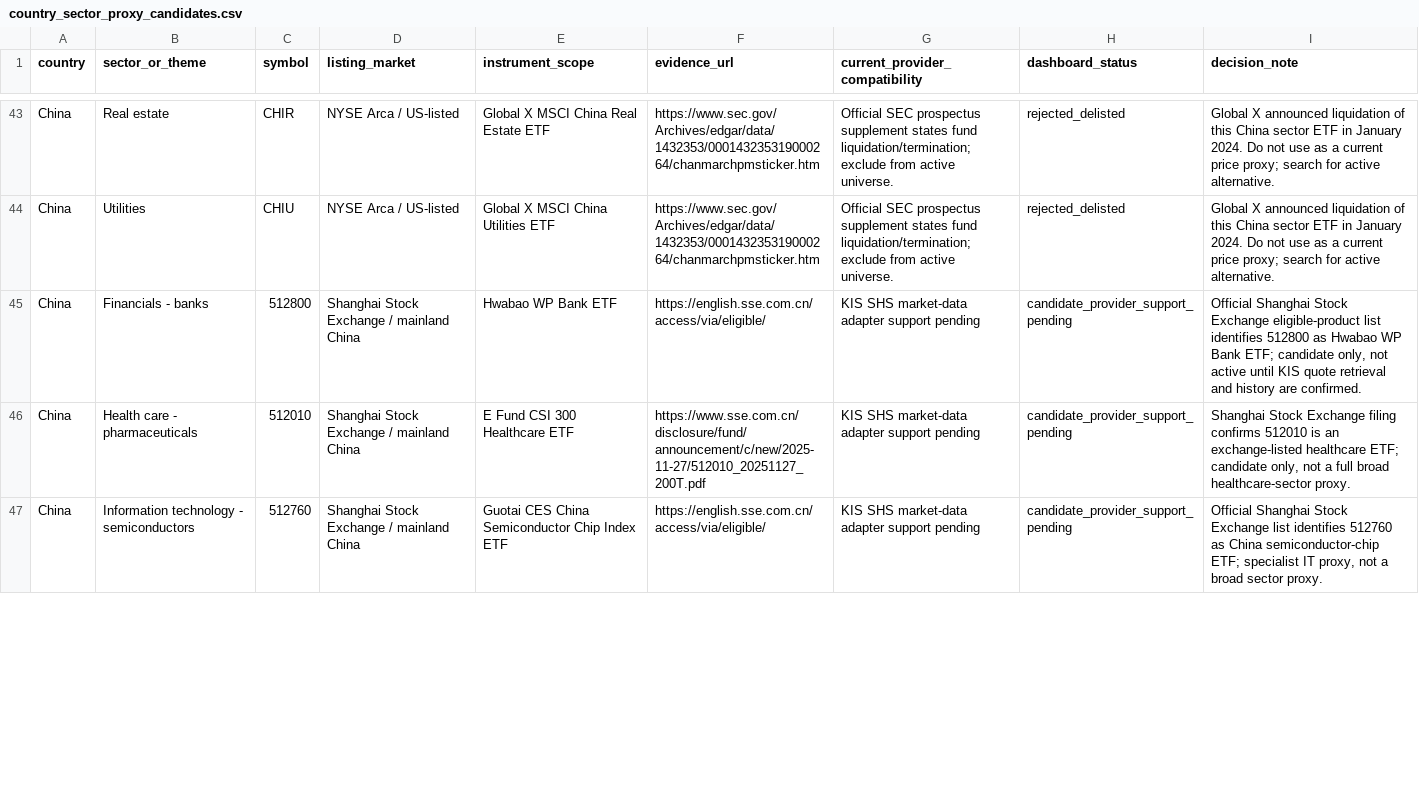
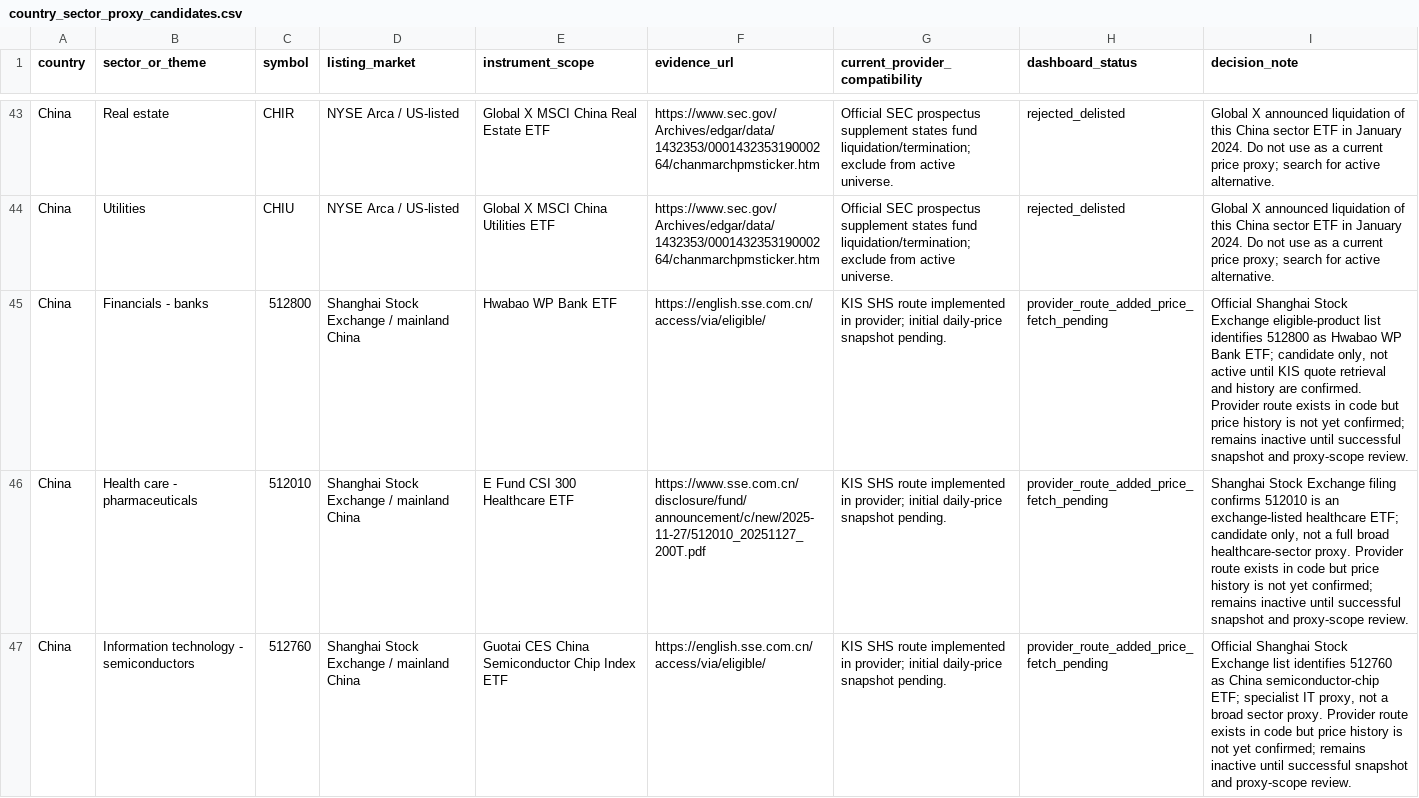
Before and after one commit to wonbosong-arch/global-stage-radar, a CSV file: data/country_sector_proxy_candidates.csv, drawn as a sheet; only a part is shown, gaps mark what is left out; the diff covers the shown part only; the diff names each change by its address in the sheet, - before the commit and + after, or states it on an @@ line.

Commit message:
Mark China local ETF candidates ready for price discovery

```diff
--- a/data/country_sector_proxy_candidates.csv
+++ b/data/country_sector_proxy_candidates.csv
-G45:G47 (current_provider_compatibility): KIS SHS market-data adapter support pending
+G45:G47 (current_provider_compatibility): KIS SHS route implemented in provider; initial daily-price snapshot pending.
-H45:H47 (dashboard_status): candidate_provider_support_pending
+H45:H47 (dashboard_status): provider_route_added_price_fetch_pending
-I45 (decision_note): …are confirmed.
+I45 (decision_note): …are confirmed. Provider route exists in code but price history is not yet confirmed; remains inactive until successful snapshot and proxy-scope review.
-I46 (decision_note): …healthcare-sector proxy.
+I46 (decision_note): …healthcare-sector proxy. Provider route exists in code but price history is not yet confirmed; remains inactive until successful snapshot and proxy-scope review.
-I47 (decision_note): …sector proxy.
+I47 (decision_note): …sector proxy. Provider route exists in code but price history is not yet confirmed; remains inactive until successful snapshot and proxy-scope review.
```
Also changed, not shown: 21 edited cells elsewhere in this file.
